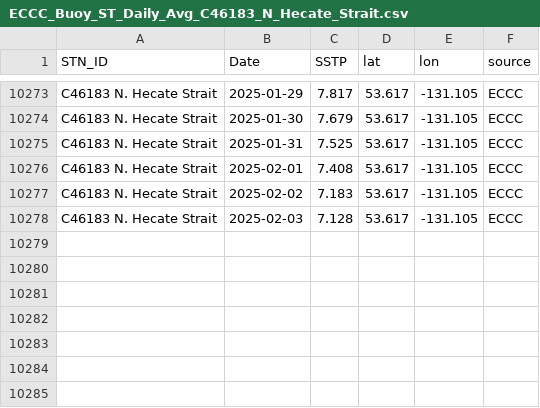
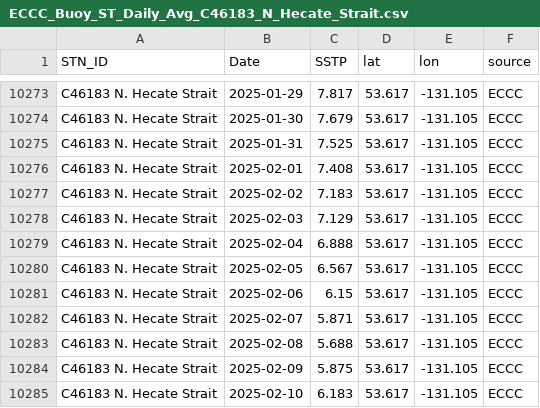
Before and after one commit to IOS-OSD-DPG/Pacific_SST_Monitoring, a CSV file: data/buoy_ST_daily/ECCC_Buoy_ST_Daily_Avg_C46183_N_Hecate_Strait.csv, drawn as a sheet; only a part is shown, gaps mark what is left out.

```diff
--- a/data/buoy_ST_daily/ECCC_Buoy_ST_Daily_Avg_C46183_N_Hecate_Strait.csv
+++ b/data/buoy_ST_daily/ECCC_Buoy_ST_Daily_Avg_C46183_N_Hecate_Strait.csv
@@ -10277,2 +10277,9 @@
 "C46183 N. Hecate Strait",2025-02-02,7.183,53.617,-131.105,"ECCC"
-"C46183 N. Hecate Strait",2025-02-03,7.128,53.617,-131.105,"ECCC"
+"C46183 N. Hecate Strait",2025-02-03,7.129,53.617,-131.105,"ECCC"
+"C46183 N. Hecate Strait",2025-02-04,6.888,53.617,-131.105,"ECCC"
+"C46183 N. Hecate Strait",2025-02-05,6.567,53.617,-131.105,"ECCC"
+"C46183 N. Hecate Strait",2025-02-06,6.15,53.617,-131.105,"ECCC"
+"C46183 N. Hecate Strait",2025-02-07,5.871,53.617,-131.105,"ECCC"
+"C46183 N. Hecate Strait",2025-02-08,5.688,53.617,-131.105,"ECCC"
+"C46183 N. Hecate Strait",2025-02-09,5.875,53.617,-131.105,"ECCC"
+"C46183 N. Hecate Strait",2025-02-10,6.183,53.617,-131.105,"ECCC"
```
Also changed, not shown: data/buoy_ST_daily/ECCC_Buoy_ST_Daily_Avg_C46145_Central_Dixon_Entrance.csv, data/buoy_ST_daily/ECCC_Buoy_ST_Daily_Avg_C46185_S_Hecate_Strait.csv, 54 other files.
